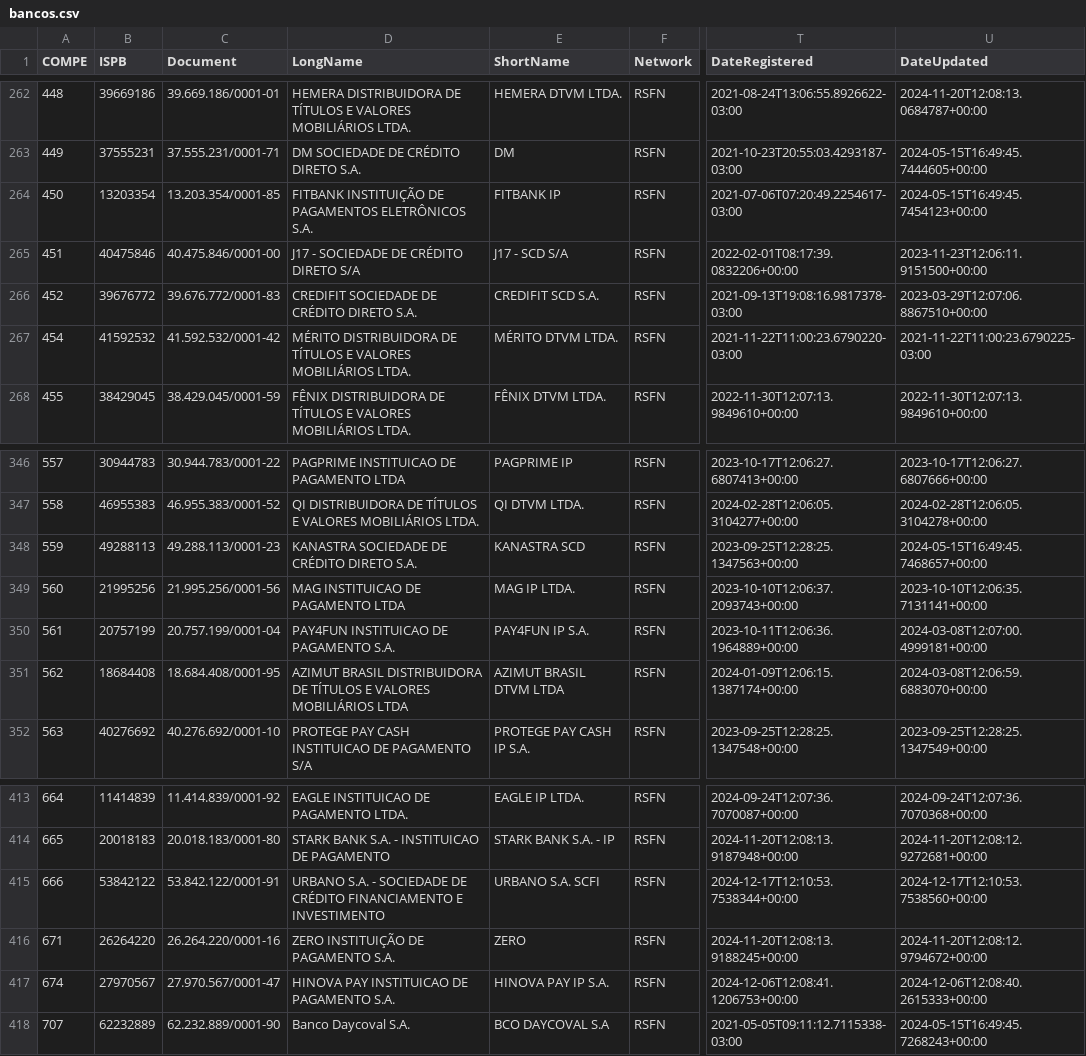
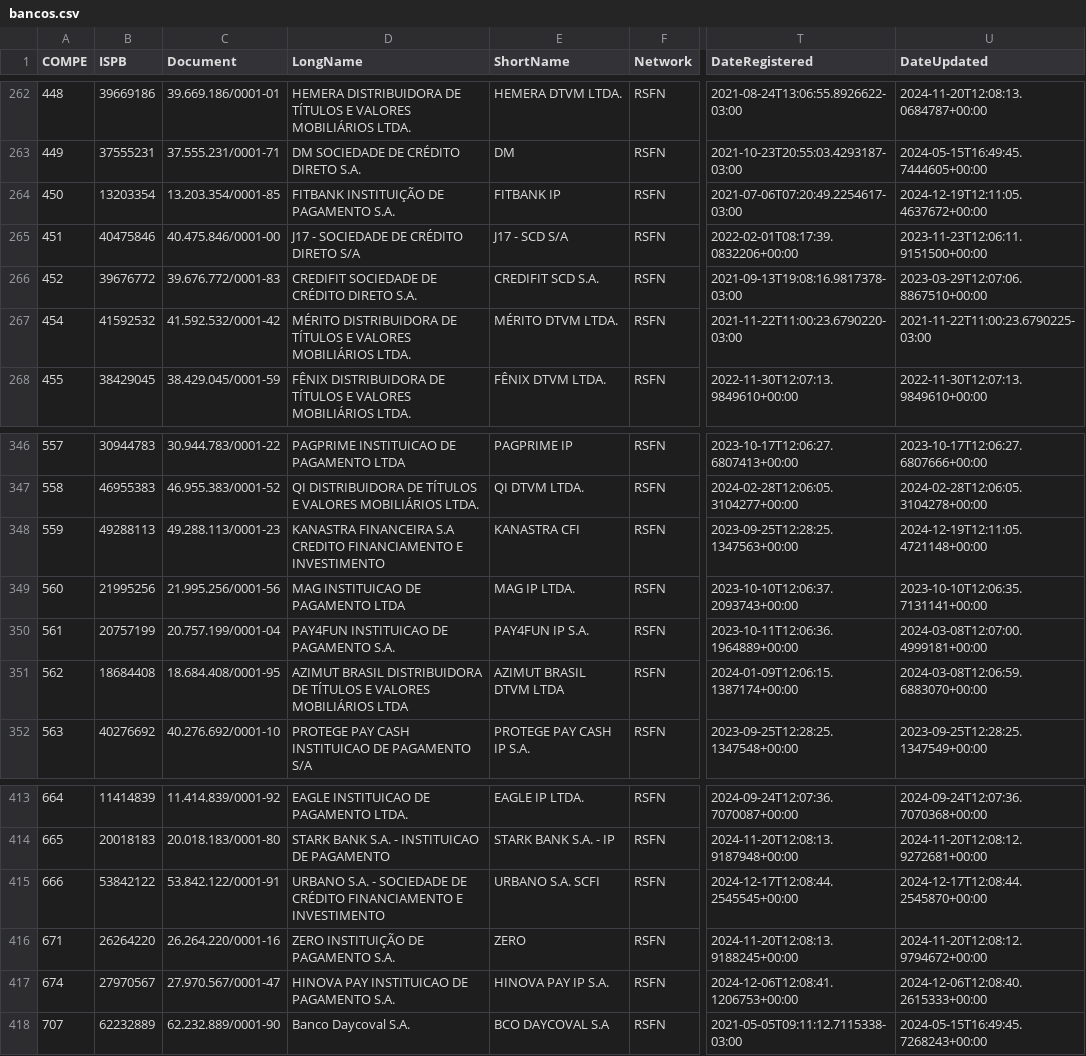
Before and after one commit to wagnerbugs/BancosBrasileiros, a CSV file: data/bancos.csv, drawn as a sheet; only a part is shown, gaps mark what is left out; the diff names each change by its address in the sheet, - before the commit and + after, or states it on an @@ line.

```diff
--- a/data/bancos.csv
+++ b/data/bancos.csv
-D264 (LongName): FITBANK INSTITUIÇÃO DE PAGAMENTOS ELETRÔNICOS S.A.
+D264 (LongName): FITBANK INSTITUIÇÃO DE PAGAMENTO S.A.
-U264 (DateUpdated): 2024-05-15T16:49:45.7454123+00:00
+U264 (DateUpdated): 2024-12-19T12:11:05.4637672+00:00
-D348 (LongName): KANASTRA SOCIEDADE DE CRÉDITO DIRETO S.A.
+D348 (LongName): KANASTRA FINANCEIRA S.A CREDITO FINANCIAMENTO E INVESTIMENTO
-E348 (ShortName): KANASTRA SCD
+E348 (ShortName): KANASTRA CFI
-U348 (DateUpdated): 2024-05-15T16:49:45.7468657+00:00
+U348 (DateUpdated): 2024-12-19T12:11:05.4721148+00:00
-T415 (DateRegistered): 2024-12-17T12:10:53.7538344+00:00
+T415 (DateRegistered): 2024-12-17T12:08:44.2545545+00:00
-U415 (DateUpdated): 2024-12-17T12:10:53.7538560+00:00
+U415 (DateUpdated): 2024-12-17T12:08:44.2545870+00:00
```
Also changed, not shown: 5 other files.
